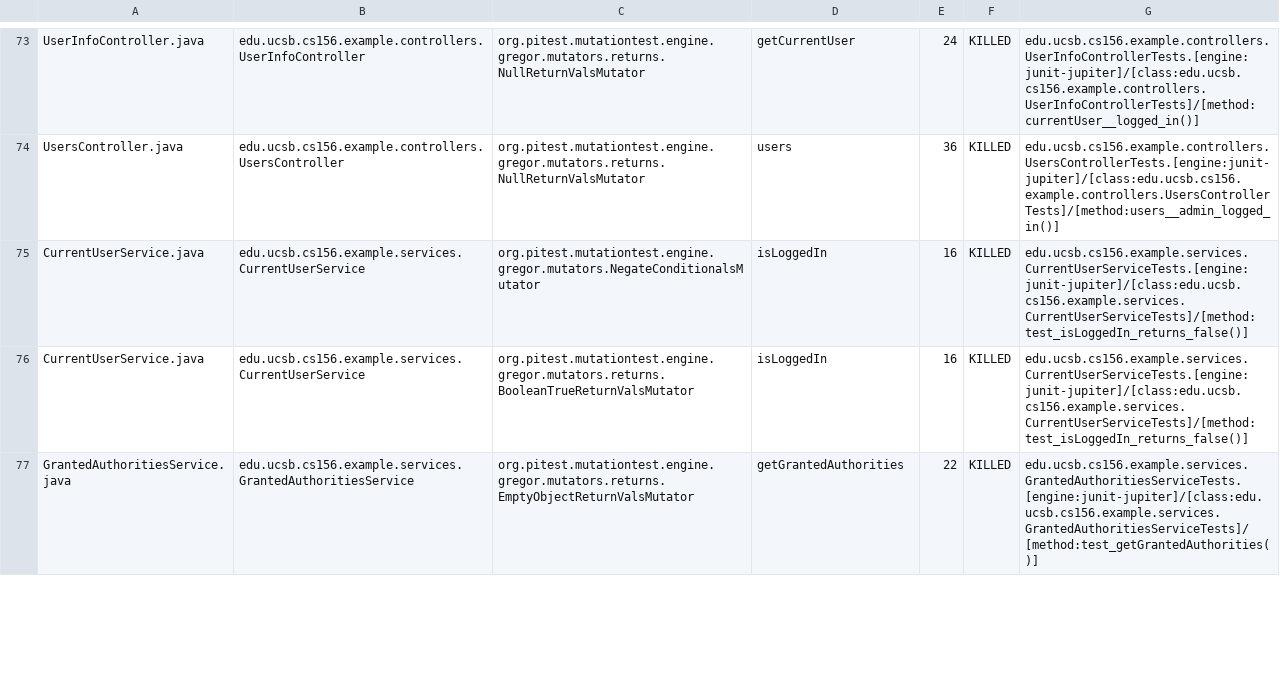
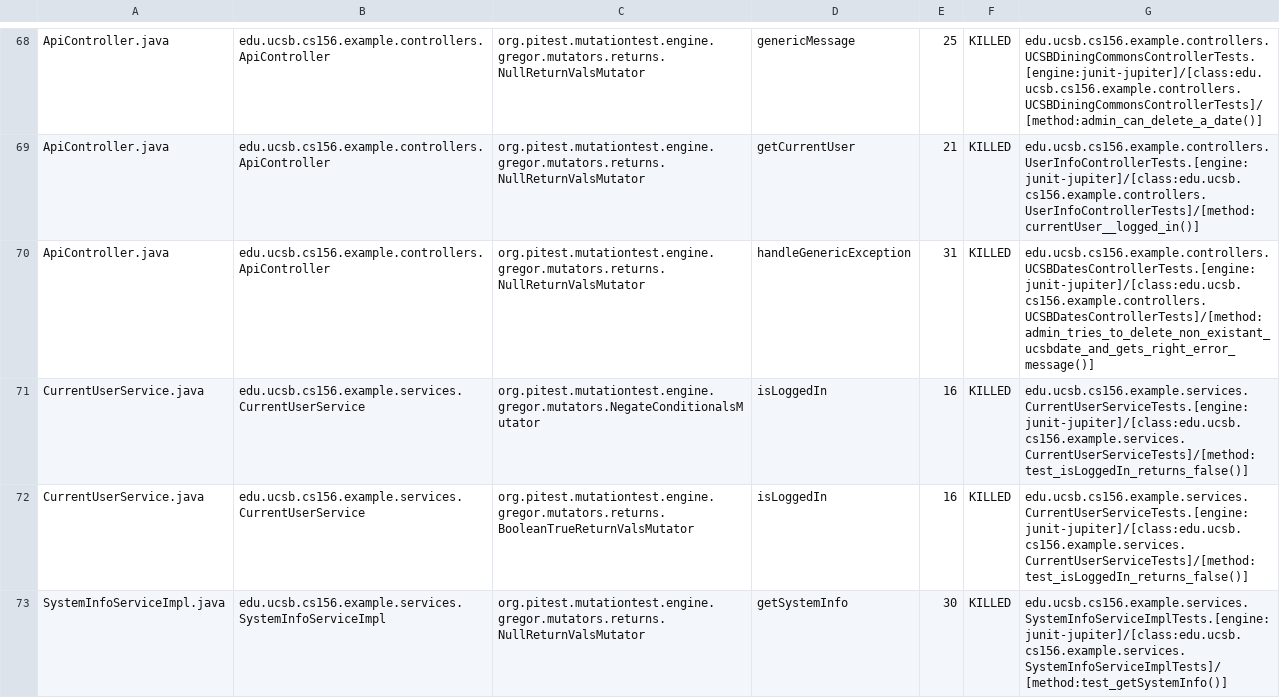
Before and after one commit to ucsb-cs156-w24/team03-w24-7pm-1, a CSV file: prs/72/pitest/mutations.csv, drawn as a sheet; only a part is shown, gaps mark what is left out; the shorter side is filled out with more unchanged rows; addresses are those after the commit; the diff covers the shown part only; the diff names each change by its address in the sheet, - before the commit and + after, or states it on an @@ line.

Commit message:
Deploying to gh-pages from @ ucsb-cs156-w24/team03-w24-7pm-1@528859f3f8104ea12323f68994fb058a130a791a 🚀

```diff
--- a/prs/72/pitest/mutations.csv
+++ b/prs/72/pitest/mutations.csv
-A68: UserInfoController.java
+A68: ApiController.java
-B68: edu.ucsb.cs156.example.controllers.UserInfoController
+B68: edu.ucsb.cs156.example.controllers.ApiController
-D68: getCurrentUser
+D68: genericMessage
-E68: 24
+E68: 25
-G68: edu.ucsb.cs156.example.controllers.UserInfoControllerTests.[engine:junit-jupiter]/[class:edu.ucsb.cs156.example.controllers.UserInfoControllerTests]/[method:currentUser__logged_in()]
+G68: edu.ucsb.cs156.example.controllers.UCSBDiningCommonsControllerTests.[engine:junit-jupiter]/[class:edu.ucsb.cs156.example.controllers.UCSBDiningCommonsControllerTests]/[method:admin_can_delete_a_date()]
@@ row 2 moved to row 69: ApiController.java @@
-A70: UsersController.java
+A70: ApiController.java
-B70: edu.ucsb.cs156.example.controllers.UsersController
+B70: edu.ucsb.cs156.example.controllers.ApiController
-D70: users
+D70: handleGenericException
-E70: 36
+E70: 31
-G70: edu.ucsb.cs156.example.controllers.UsersControllerTests.[engine:junit-jupiter]/[class:edu.ucsb.cs156.example.controllers.UsersControllerTests]/[method:users__admin_logged_in()]
+G70: edu.ucsb.cs156.example.controllers.UCSBDatesControllerTests.[engine:junit-jupiter]/[class:edu.ucsb.cs156.example.controllers.UCSBDatesControllerTests]/[method:admin_tries_to_delete_non_existant_ucsbdate_and_gets_right_error_message()]
@@ row 78 moved to row 73: SystemInfoServiceImpl.java @@
```
Also changed, not shown: 2 added rows, 2 removed rows, 30 moved rows and 8 edited cells elsewhere in this file, 13 other files.
